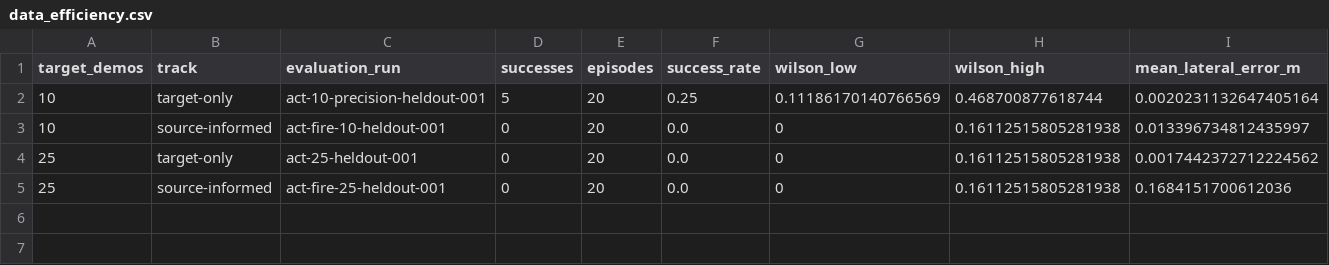
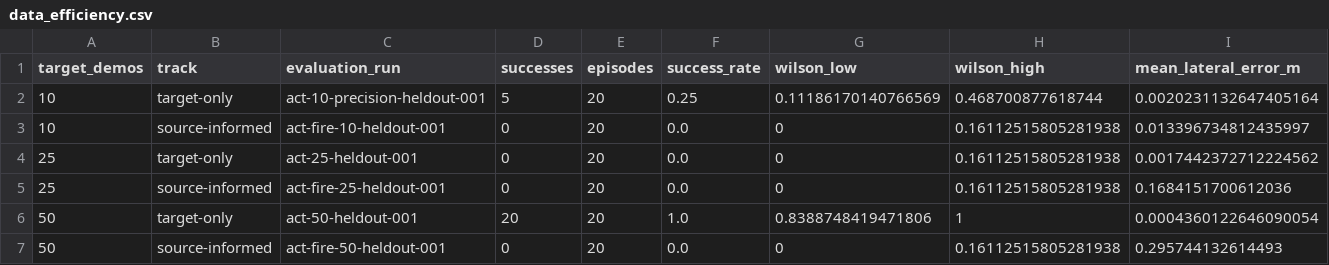
Before and after one commit to sionchu/cross-embodiment-robot-transfer, a CSV file: artifacts/eval/data_efficiency.csv, drawn as a sheet; only a part is shown; rows hold the shown columns only; the diff names each change by its address in the sheet, - before the commit and + after, or states it on an @@ line.

Commit message:
Complete fixed-seed six-condition data-efficiency study

```diff
--- a/artifacts/eval/data_efficiency.csv
+++ b/artifacts/eval/data_efficiency.csv
+row 6: 50 | target-only | act-50-heldout-001 | 20 | 20 | 1.0 | 0.8388748419471806 | 1 | 0.0004360122646090054
+row 7: 50 | source-informed | act-fire-50-heldout-001 | 0 | 20 | 0.0 | 0 | 0.16112515805281938 | 0.295744132614493
```
Also changed, not shown: 14 other files.
